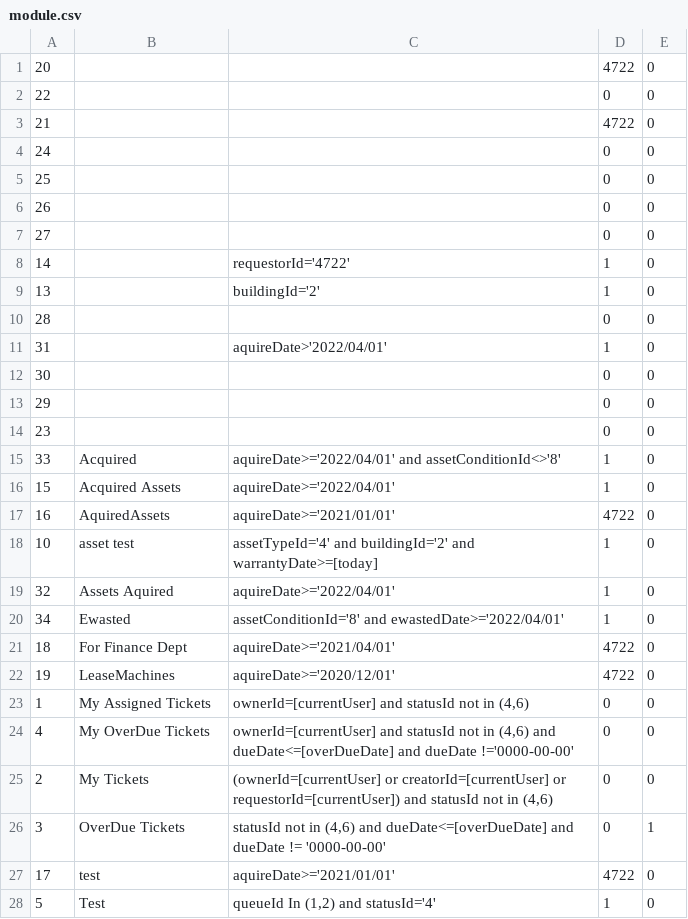
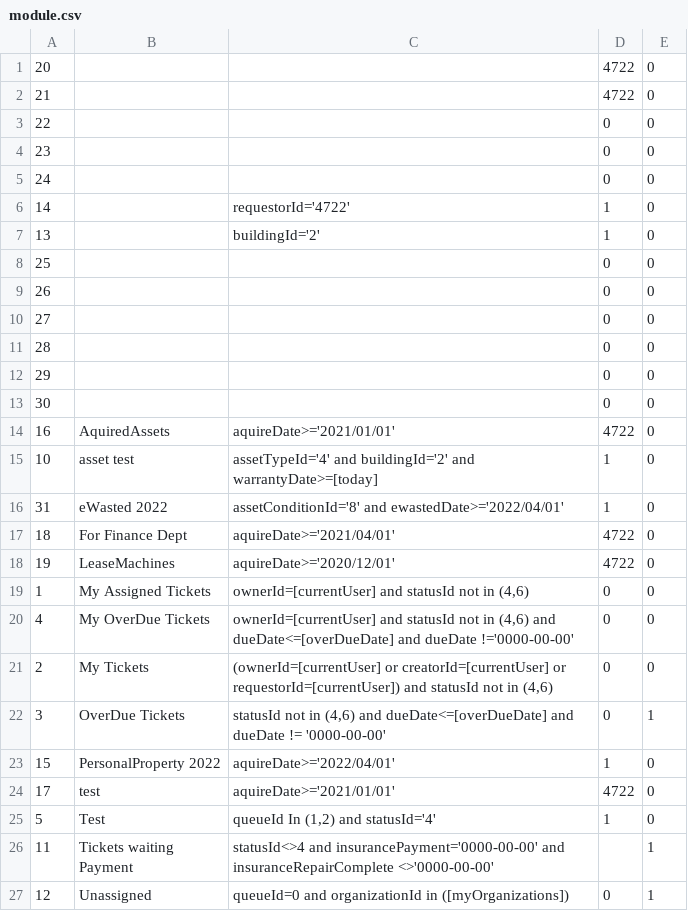
Before and after one commit to raystonge/tracker, a CSV file: sysUpdates/tables/module.csv, drawn as a sheet; only a part is shown; the shorter side is filled out with more unchanged rows.

```diff
--- a/sysUpdates/tables/module.csv
+++ b/sysUpdates/tables/module.csv
@@ -1,5 +1,8 @@
 20,"","","4722","0"
+21,"","","4722","0"
 22,"","","0","0"
-21,"","","4722","0"
+23,"","","0","0"
 24,"","","0","0"
+14,"","requestorId='4722'","1","0"
+13,"","buildingId='2'","1","0"
 25,"","","0","0"
@@ -7,15 +10,8 @@
 27,"","","0","0"
-14,"","requestorId='4722'","1","0"
-13,"","buildingId='2'","1","0"
 28,"","","0","0"
-31,"","aquireDate>'2022/04/01'","1","0"
+29,"","","0","0"
 30,"","","0","0"
-29,"","","0","0"
-23,"","","0","0"
-33,"Acquired","aquireDate>='2022/04/01' and assetConditionId<>'8'","1","0"
-15,"Acquired Assets","aquireDate>='2022/04/01'","1","0"
 16,"AquiredAssets","aquireDate>='2021/01/01'","4722","0"
 10,"asset test","assetTypeId='4' and buildingId='2' and warrantyDate>=[today]","1","0"
-32,"Assets Aquired","aquireDate>='2022/04/01'","1","0"
-34,"Ewasted","assetConditionId='8' and ewastedDate>='2022/04/01'","1","0"
+31,"eWasted 2022","assetConditionId='8' and ewastedDate>='2022/04/01'","1","0"
 18,"For Finance Dept","aquireDate>='2021/04/01'","4722","0"
@@ -26,2 +22,3 @@
 3,"OverDue Tickets","statusId not in (4,6) and dueDate<=[overDueDate] and dueDate != '0000-00-00'","0","1"
+15,"PersonalProperty 2022","aquireDate>='2022/04/01'","1","0"
 17,"test","aquireDate>='2021/01/01'","4722","0"
```
Also changed, not shown: sysUpdates/tables/control.csv, sysUpdates/tables/permission.csv, 25 other files.
